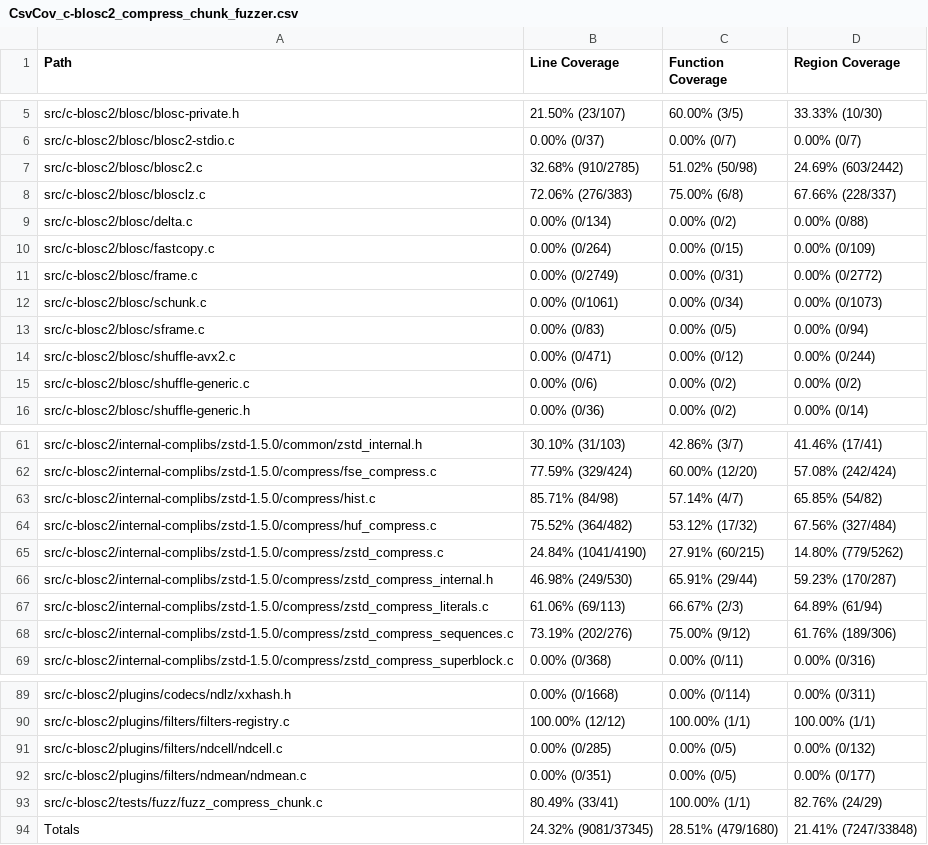
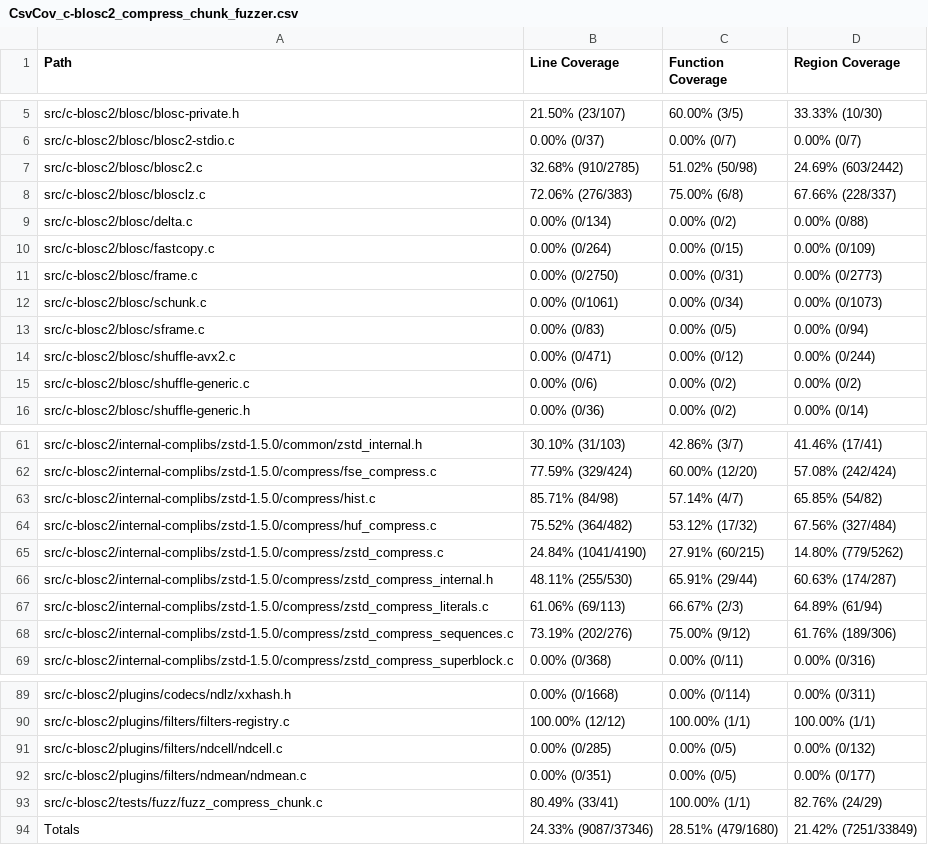
Before and after one commit to workerTmp/Nliossa_1, a CSV file: myWeb/CsvCov_c-blosc2_compress_chunk_fuzzer.csv, drawn as a sheet; only a part is shown, gaps mark what is left out.

```diff
--- a/myWeb/CsvCov_c-blosc2_compress_chunk_fuzzer.csv
+++ b/myWeb/CsvCov_c-blosc2_compress_chunk_fuzzer.csv
@@ -10,3 +10,3 @@ src/c-blosc2/blosc/delta.c,0.00% (0/134),0.00% (0/2),0.00% (0/88)
 src/c-blosc2/blosc/fastcopy.c,0.00% (0/264),0.00% (0/15),0.00% (0/109)
-src/c-blosc2/blosc/frame.c,0.00% (0/2749),0.00% (0/31),0.00% (0/2772)
+src/c-blosc2/blosc/frame.c,0.00% (0/2750),0.00% (0/31),0.00% (0/2773)
 src/c-blosc2/blosc/schunk.c,0.00% (0/1061),0.00% (0/34),0.00% (0/1073)
@@ -65,3 +65,3 @@ src/c-blosc2/internal-complibs/zstd-1.5.0/compress/huf_compress.c,75.52% (364/48
 src/c-blosc2/internal-complibs/zstd-1.5.0/compress/zstd_compress.c,24.84% (1041/4190),27.91% (60/215),14.80% (779/5262)
-src/c-blosc2/internal-complibs/zstd-1.5.0/compress/zstd_compress_internal.h,46.98% (249/530),65.91% (29/44),59.23% (170/287)
+src/c-blosc2/internal-complibs/zstd-1.5.0/compress/zstd_compress_internal.h,48.11% (255/530),65.91% (29/44),60.63% (174/287)
 src/c-blosc2/internal-complibs/zstd-1.5.0/compress/zstd_compress_literals.c,61.06% (69/113),66.67% (2/3),64.89% (61/94)
@@ -93,2 +93,2 @@ src/c-blosc2/plugins/filters/ndmean/ndmean.c,0.00% (0/351),0.00% (0/5),0.00% (0/
 src/c-blosc2/tests/fuzz/fuzz_compress_chunk.c,80.49% (33/41),100.00% (1/1),82.76% (24/29)
-Totals,24.32% (9081/37345),28.51% (479/1680),21.41% (7247/33848)
+Totals,24.33% (9087/37346),28.51% (479/1680),21.42% (7251/33849)
```
Also changed, not shown: 2 other files.
